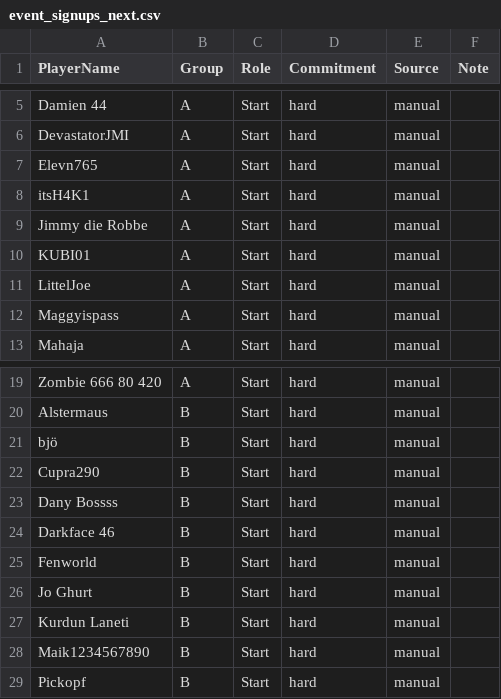
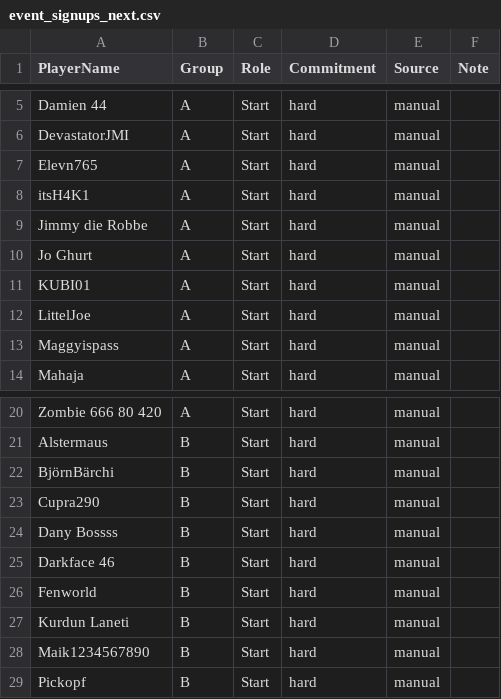
Before and after one commit to its-h4k1/desert-storm-roster-optimizer, a CSV file: data/event_signups_next.csv, drawn as a sheet; only a part is shown, gaps mark what is left out.

Commit message:
admin: update event_signups_next.csv via event assignments ui

```diff
--- a/data/event_signups_next.csv
+++ b/data/event_signups_next.csv
@@ -9,2 +9,3 @@ itsH4K1,A,Start,hard,manual,
 Jimmy die Robbe,A,Start,hard,manual,
+Jo Ghurt,A,Start,hard,manual,
 KUBI01,A,Start,hard,manual,
@@ -20,3 +21,3 @@ Zombie 666 80 420,A,Start,hard,manual,
 Alstermaus,B,Start,hard,manual,
-bjö,B,Start,hard,manual,
+BjörnBärchi,B,Start,hard,manual,
 Cupra290,B,Start,hard,manual,
@@ -25,3 +26,2 @@ Darkface 46,B,Start,hard,manual,
 Fenworld,B,Start,hard,manual,
-Jo Ghurt,B,Start,hard,manual,
 Kurdun Laneti,B,Start,hard,manual,
```
